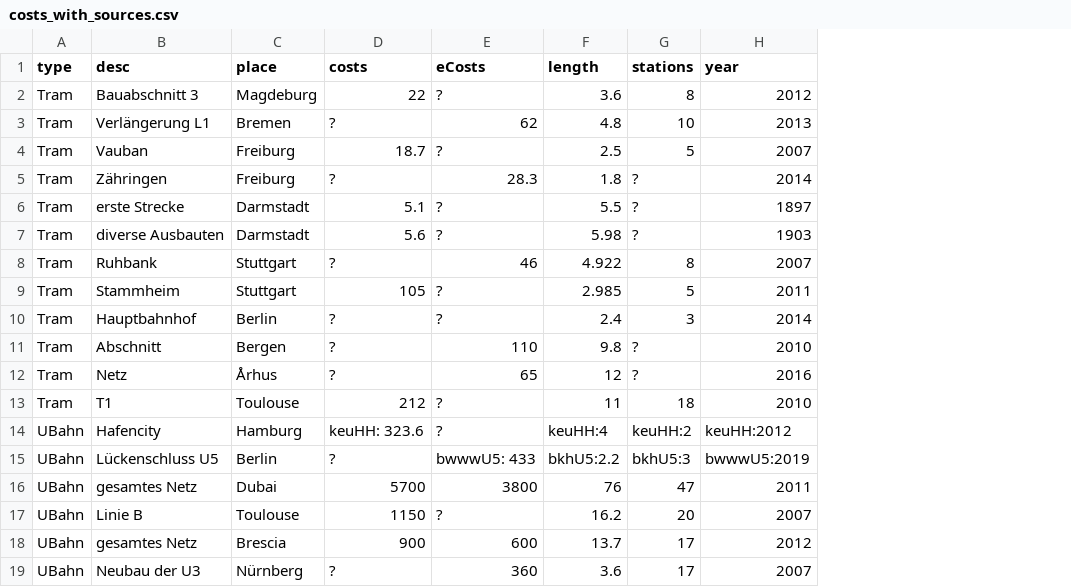
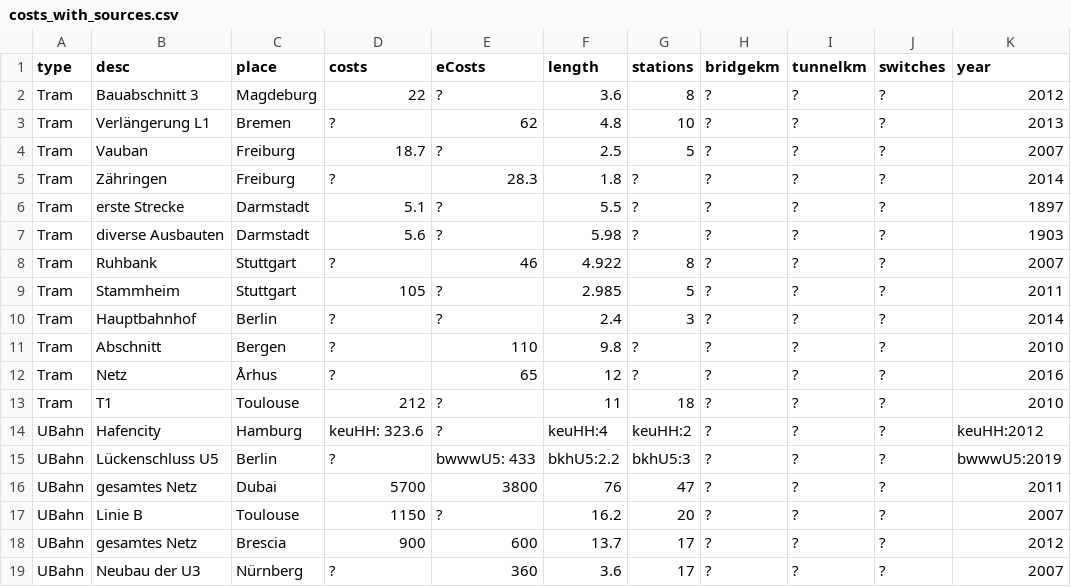
Before and after one commit to GrundlagenSchienenverkehr/paper, a CSV file: data/costs_with_sources.csv, drawn as a sheet; the diff names each change by its address in the sheet, - before the commit and + after, or states it on an @@ line.

Commit message:
data: add new fields

```diff
--- a/data/costs_with_sources.csv
+++ b/data/costs_with_sources.csv
+column H (bridgekm), rows 2-19: all ?
+column I (tunnelkm), rows 2-19: all ?
+column J (switches), rows 2-19: all ?
```
Also changed, not shown: 1 other file.
